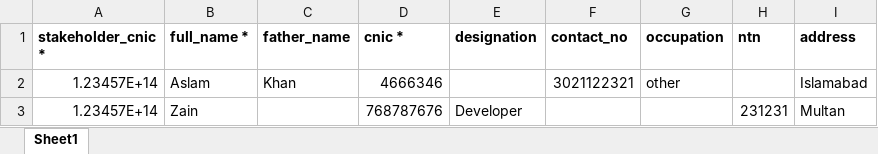
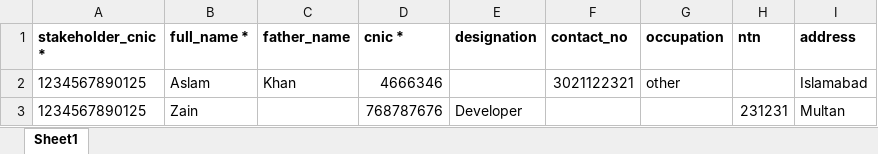
Before and after one commit to aadilsafi/j7-erp, an Excel workbook: public/app-assets/ImportSamples/3-StakeholdersContacts.xlsx, sheet Sheet1, drawn as a sheet; values as stored, in another font and other column widths than the file's, no borders; charts and pictures not drawn; the diff names each change by its address in the sheet, - before the commit and + after, or states it on an @@ line.

Commit message:
Conatcts import Updated

```diff
--- a/public/app-assets/ImportSamples/3-StakeholdersContacts.xlsx (sheet Sheet1)
+++ b/public/app-assets/ImportSamples/3-StakeholdersContacts.xlsx (sheet Sheet1)
-A2:A3 (stakeholder_cnic *): 1.23457E+14
+A2:A3 (stakeholder_cnic *): 1234567890125
```
Also changed, not shown: charts or pictures, 17 other files.
